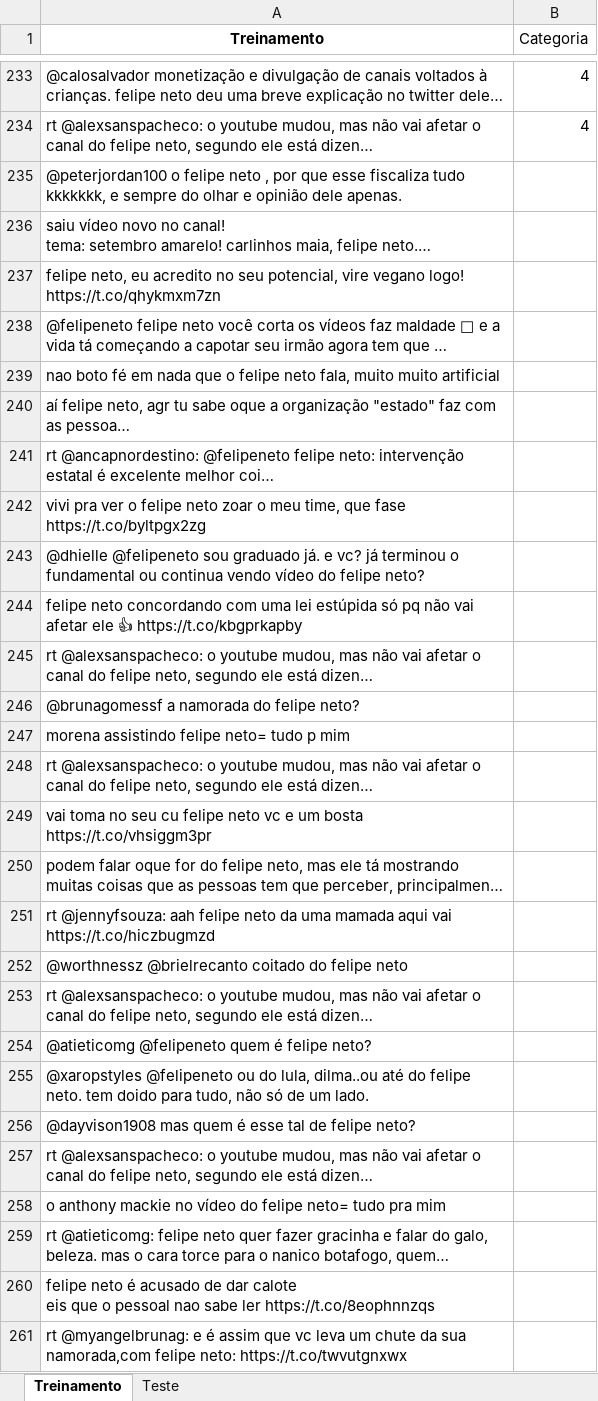
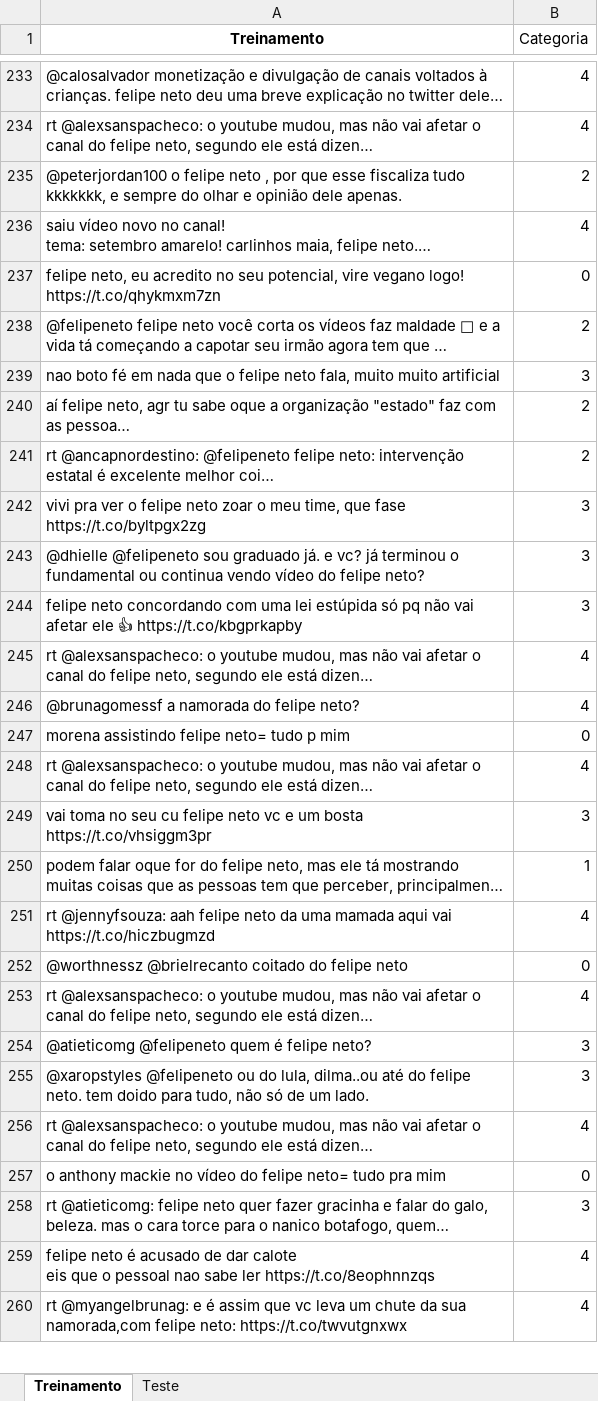
Before and after one commit to carolinechaim/Projeto_2, an Excel workbook: Felipe Neto_1.xlsx, sheet Treinamento, drawn as a sheet; only a part is shown, gaps mark what is left out; long unchanged cells end in …; values as stored, in another font and other column widths than the file's, no borders; removed rows and columns are numbered as before the commit, all else as after; the diff covers the shown part only; the diff names each change by its address in the sheet, - before the commit and + after, or states it on an @@ line.

Commit message:
FelipeNeto_1 feito

```diff
--- a/Felipe Neto_1.xlsx (sheet Treinamento)
+++ b/Felipe Neto_1.xlsx (sheet Treinamento)
-B235 (Categoria): (empty)
+B235 (Categoria): 2
-B236 (Categoria): (empty)
+B236 (Categoria): 4
-B237 (Categoria): (empty)
+B237 (Categoria): 0
-B238 (Categoria): (empty)
+B238 (Categoria): 2
-B239 (Categoria): (empty)
+B239 (Categoria): 3
-B240:B241 (Categoria): (empty)
+B240:B241 (Categoria): 2
-B242:B244 (Categoria): (empty)
+B242:B244 (Categoria): 3
-B245:B246 (Categoria): (empty)
+B245:B246 (Categoria): 4
-B247 (Categoria): (empty)
+B247 (Categoria): 0
-B248 (Categoria): (empty)
+B248 (Categoria): 4
-B249 (Categoria): (empty)
+B249 (Categoria): 3
-B250 (Categoria): (empty)
+B250 (Categoria): 1
-B251 (Categoria): (empty)
+B251 (Categoria): 4
-B252 (Categoria): (empty)
+B252 (Categoria): 0
-B253 (Categoria): (empty)
+B253 (Categoria): 4
-B254:B255 (Categoria): (empty)
+B254:B255 (Categoria): 3
-row 256: @dayvison1908 mas quem é esse tal de felipe neto?
-B256 (Categoria): (empty)
+B256 (Categoria): 4
-B257 (Categoria): (empty)
+B257 (Categoria): 0
-B258 (Categoria): (empty)
+B258 (Categoria): 3
-B259:B260 (Categoria): (empty)
+B259:B260 (Categoria): 4
```
Also changed, not shown: 34 edited cells elsewhere in this sheet, 1 other file.
